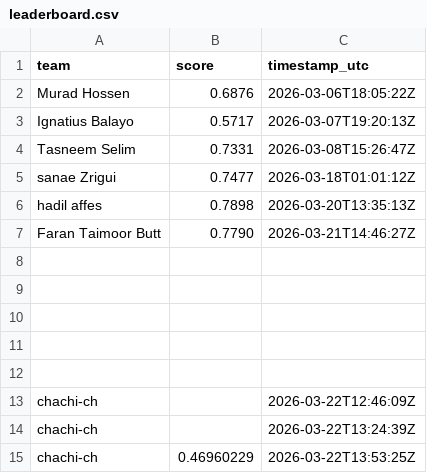
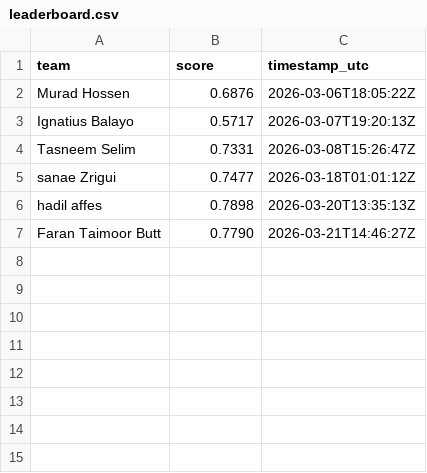
Before and after one commit to KEMPEGUY/OctoNode_Cup, a CSV file: docs/leaderboard.csv, drawn as a sheet.

Commit message:
Update leaderboard.csv

```diff
--- a/docs/leaderboard.csv
+++ b/docs/leaderboard.csv
@@ -7,9 +7 @@ hadil affes, 0.7898, 2026-03-20T13:35:13Z
 Faran Taimoor Butt, 0.7790, 2026-03-21T14:46:27Z
-
-
-
-
-
-chachi-ch,,2026-03-22T12:46:09Z
-chachi-ch,,2026-03-22T13:24:39Z
-chachi-ch,0.46960229,2026-03-22T13:53:25Z
```
